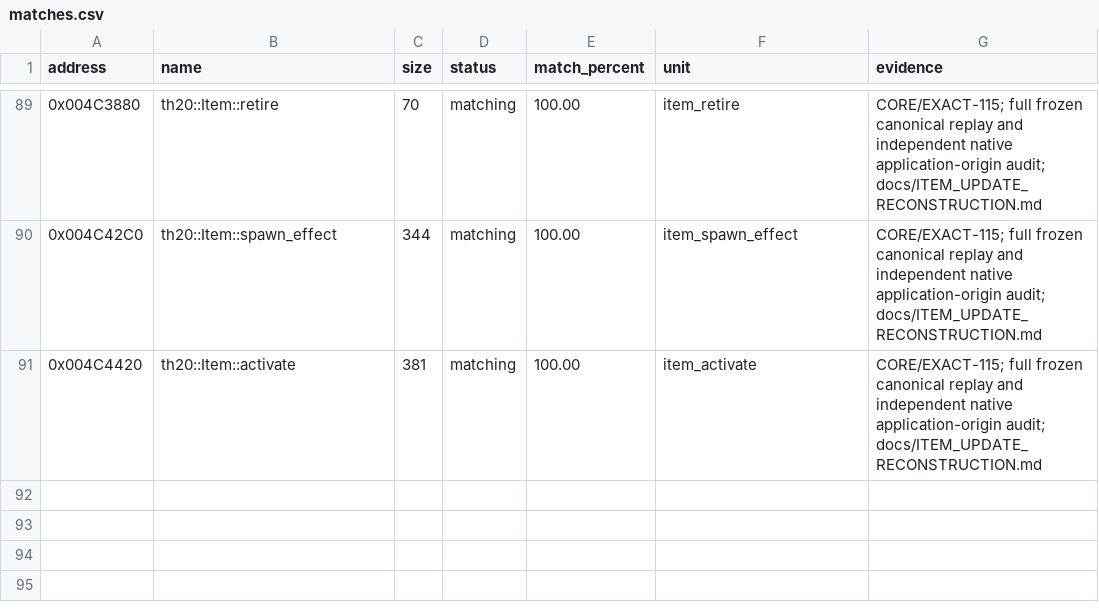
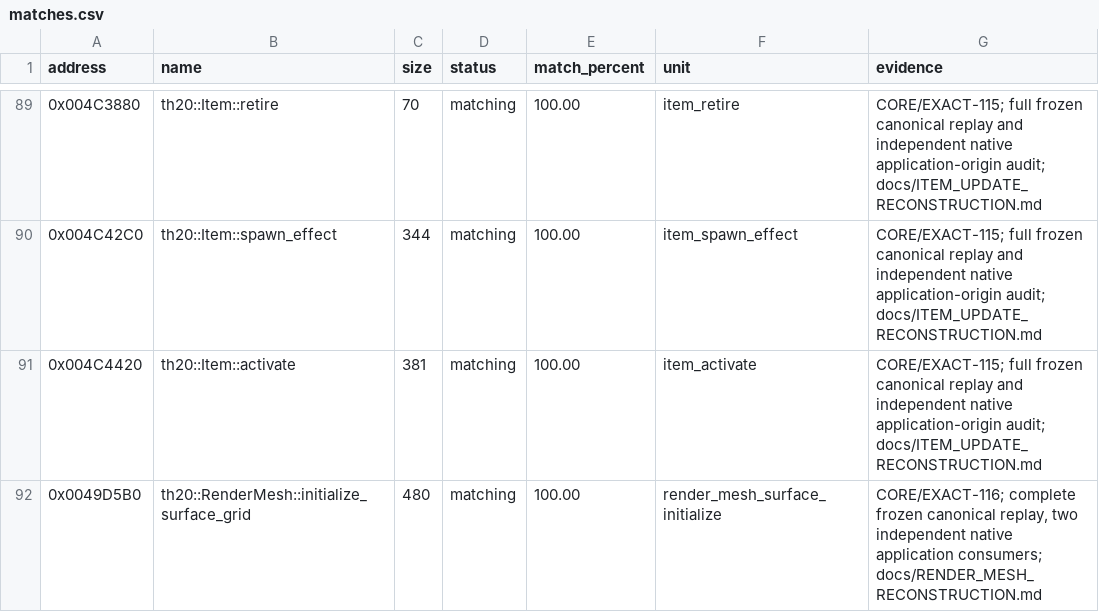
Before and after one commit to N0zoM1z0/th20, a CSV file: config/matches.csv, drawn as a sheet; only a part is shown, gaps mark what is left out.

```diff
--- a/config/matches.csv
+++ b/config/matches.csv
@@ -91 +91,2 @@ address,name,size,status,match_percent,unit,evidence
 0x004C4420,th20::Item::activate,381,matching,100.00,item_activate,CORE/EXACT-115; full frozen canonical replay and independent native application-origin audit; docs/ITEM_UPDATE_RECONSTRUCTION.md
+0x0049D5B0,th20::RenderMesh::initialize_surface_grid,480,matching,100.00,render_mesh_surface_initialize,"CORE/EXACT-116; complete frozen canonical replay, two independent native application consumers; docs/RENDER_MESH_RECONSTRUCTION.md"
```
Also changed, not shown: config/function-origins.csv, config/implemented.csv, 16 other files.
